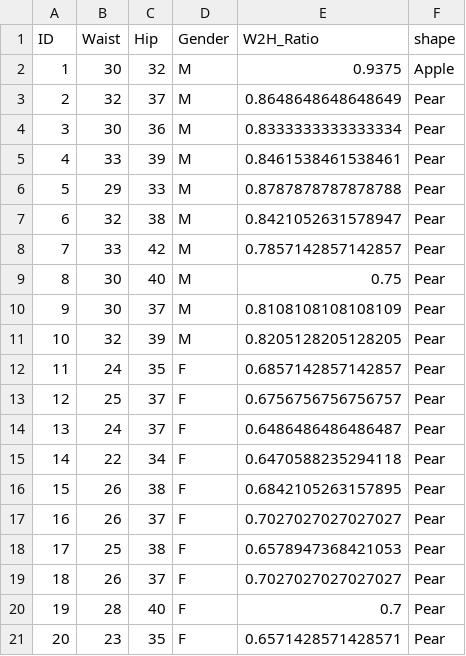
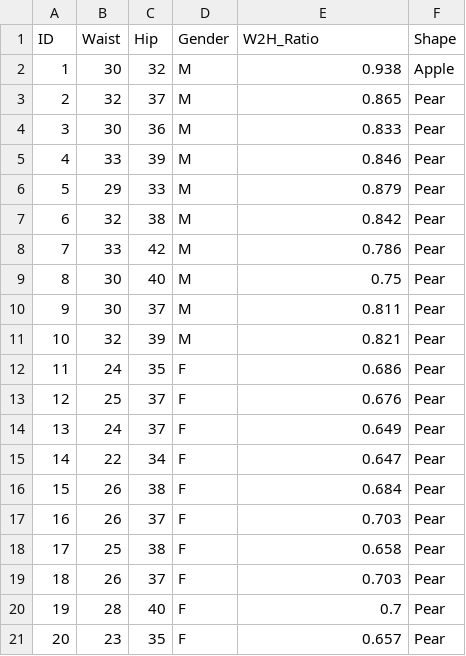
Before and after one commit to Fairfield-University-BA505/week-10-Farisalenezy, a CSV file: coding_assignment_pt4/complete_w2h.csv, drawn as a sheet.

Commit message:
done with coding assignment

```diff
--- a/coding_assignment_pt4/complete_w2h.csv
+++ b/coding_assignment_pt4/complete_w2h.csv
@@ -1,21 +1,21 @@
-ID,Waist,Hip,Gender,W2H_Ratio,shape
-1,30,32,M,0.9375,Apple
-2,32,37,M,0.8648648648648649,Pear
-3,30,36,M,0.8333333333333334,Pear
-4,33,39,M,0.8461538461538461,Pear
-5,29,33,M,0.8787878787878788,Pear
-6,32,38,M,0.8421052631578947,Pear
-7,33,42,M,0.7857142857142857,Pear
+ID,Waist,Hip,Gender,W2H_Ratio,Shape
+1,30,32,M,0.938,Apple
+2,32,37,M,0.865,Pear
+3,30,36,M,0.833,Pear
+4,33,39,M,0.846,Pear
+5,29,33,M,0.879,Pear
+6,32,38,M,0.842,Pear
+7,33,42,M,0.786,Pear
 8,30,40,M,0.75,Pear
-9,30,37,M,0.8108108108108109,Pear
-10,32,39,M,0.8205128205128205,Pear
-11,24,35,F,0.6857142857142857,Pear
-12,25,37,F,0.6756756756756757,Pear
-13,24,37,F,0.6486486486486487,Pear
-14,22,34,F,0.6470588235294118,Pear
-15,26,38,F,0.6842105263157895,Pear
-16,26,37,F,0.7027027027027027,Pear
-17,25,38,F,0.6578947368421053,Pear
-18,26,37,F,0.7027027027027027,Pear
+9,30,37,M,0.811,Pear
+10,32,39,M,0.821,Pear
+11,24,35,F,0.686,Pear
+12,25,37,F,0.676,Pear
+13,24,37,F,0.649,Pear
+14,22,34,F,0.647,Pear
+15,26,38,F,0.684,Pear
+16,26,37,F,0.703,Pear
+17,25,38,F,0.658,Pear
+18,26,37,F,0.703,Pear
 19,28,40,F,0.7,Pear
-20,23,35,F,0.6571428571428571,Pear
+20,23,35,F,0.657,Pear
```
Also changed, not shown: 1 other file.
